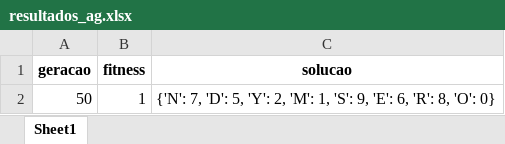
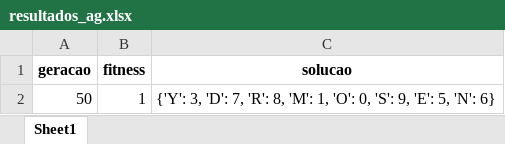
Before and after one commit to Gabrielcamargos28/ag_javascript, an Excel workbook: python/resultados_ag.xlsx, sheet Sheet1, drawn as a sheet; values as stored, in another font and other column widths than the file's, no borders; the diff names each change by its address in the sheet, - before the commit and + after, or states it on an @@ line.

```diff
--- a/python/resultados_ag.xlsx (sheet Sheet1)
+++ b/python/resultados_ag.xlsx (sheet Sheet1)
-C2 (solucao): {'N': 7, 'D': 5, 'Y': 2, 'M': 1, 'S': 9, 'E': 6, 'R': 8, 'O': 0}
+C2 (solucao): {'Y': 3, 'D': 7, 'R': 8, 'M': 1, 'O': 0, 'S': 9, 'E': 5, 'N': 6}
```
Also changed, not shown: python/resultados_completos_ag.xlsx, 3 other files.
